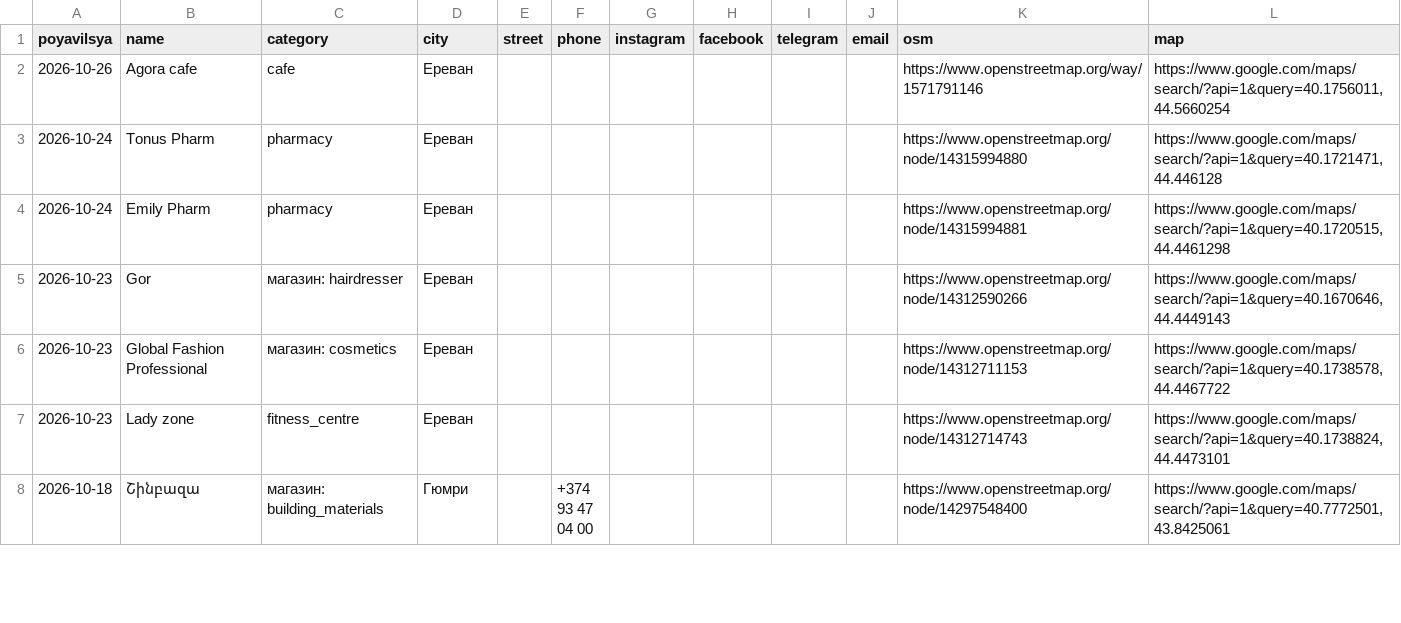
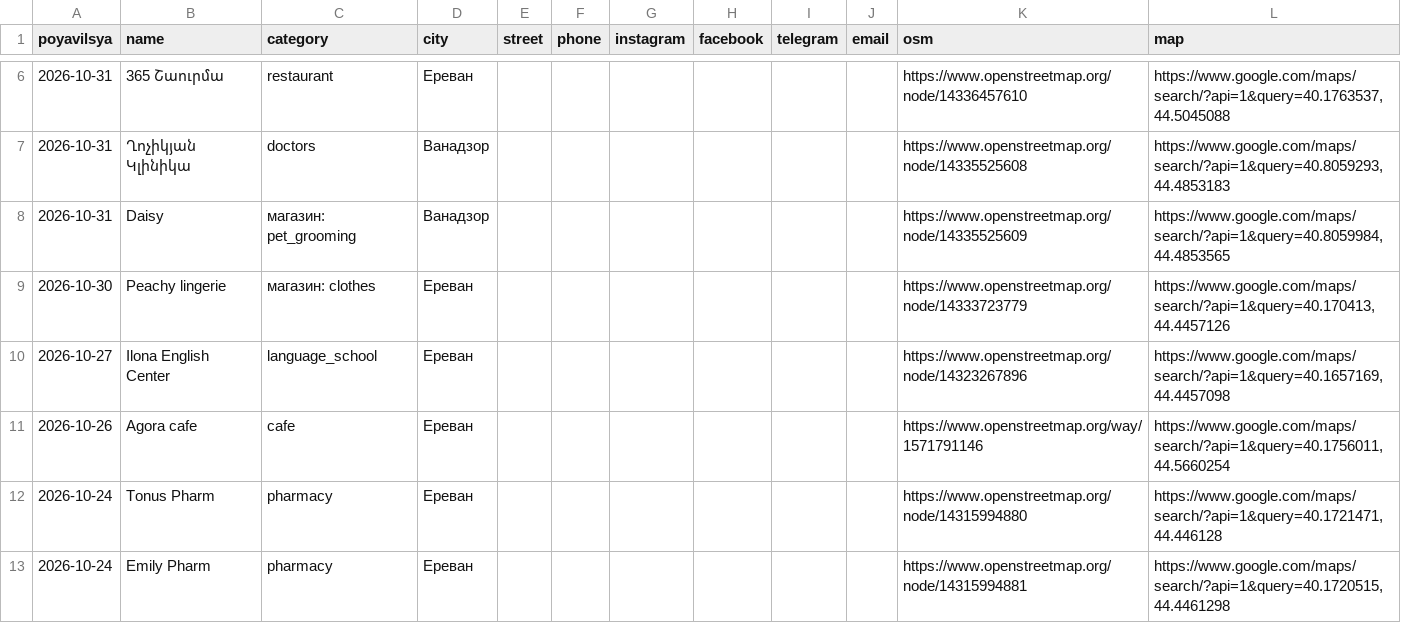
Before and after one commit to 790azat/prospecting, a CSV file: data/new/novye.csv, drawn as a sheet; only a part is shown, gaps mark what is left out; the shorter side is filled out with more unchanged rows; the diff covers the shown part only.

```diff
--- a/data/new/novye.csv
+++ b/data/new/novye.csv
@@ -2 +6,6 @@ poyavilsya,name,category,city,street,phone,instagram,facebook,telegram,email,osm
+2026-10-31,365 Շաուրմա,restaurant,Ереван,,,,,,,https://www.openstreetmap.org/node/14336457610,"https://www.google.com/maps/search/?api=1&query=40.1763537,44.5045088"
+2026-10-31,Ղոչիկյան Կլինիկա,doctors,Ванадзор,,,,,,,https://www.openstreetmap.org/node/14335525608,"https://www.google.com/maps/search/?api=1&query=40.8059293,44.4853183"
+2026-10-31,Daisy,магазин: pet_grooming,Ванадзор,,,,,,,https://www.openstreetmap.org/node/14335525609,"https://www.google.com/maps/search/?api=1&query=40.8059984,44.4853565"
+2026-10-30,Peachy lingerie,магазин: clothes,Ереван,,,,,,,https://www.openstreetmap.org/node/14333723779,"https://www.google.com/maps/search/?api=1&query=40.170413,44.4457126"
+2026-10-27,Ilona English Center,language_school,Ереван,,,,,,,https://www.openstreetmap.org/node/14323267896,"https://www.google.com/maps/search/?api=1&query=40.1657169,44.4457098"
 2026-10-26,Agora cafe,cafe,Ереван,,,,,,,https://www.openstreetmap.org/way/1571791146,"https://www.google.com/maps/search/?api=1&query=40.1756011,44.5660254"
```
Also changed, not shown: 6 added rows, 4 removed rows and 4 edited cells elsewhere in this file.
